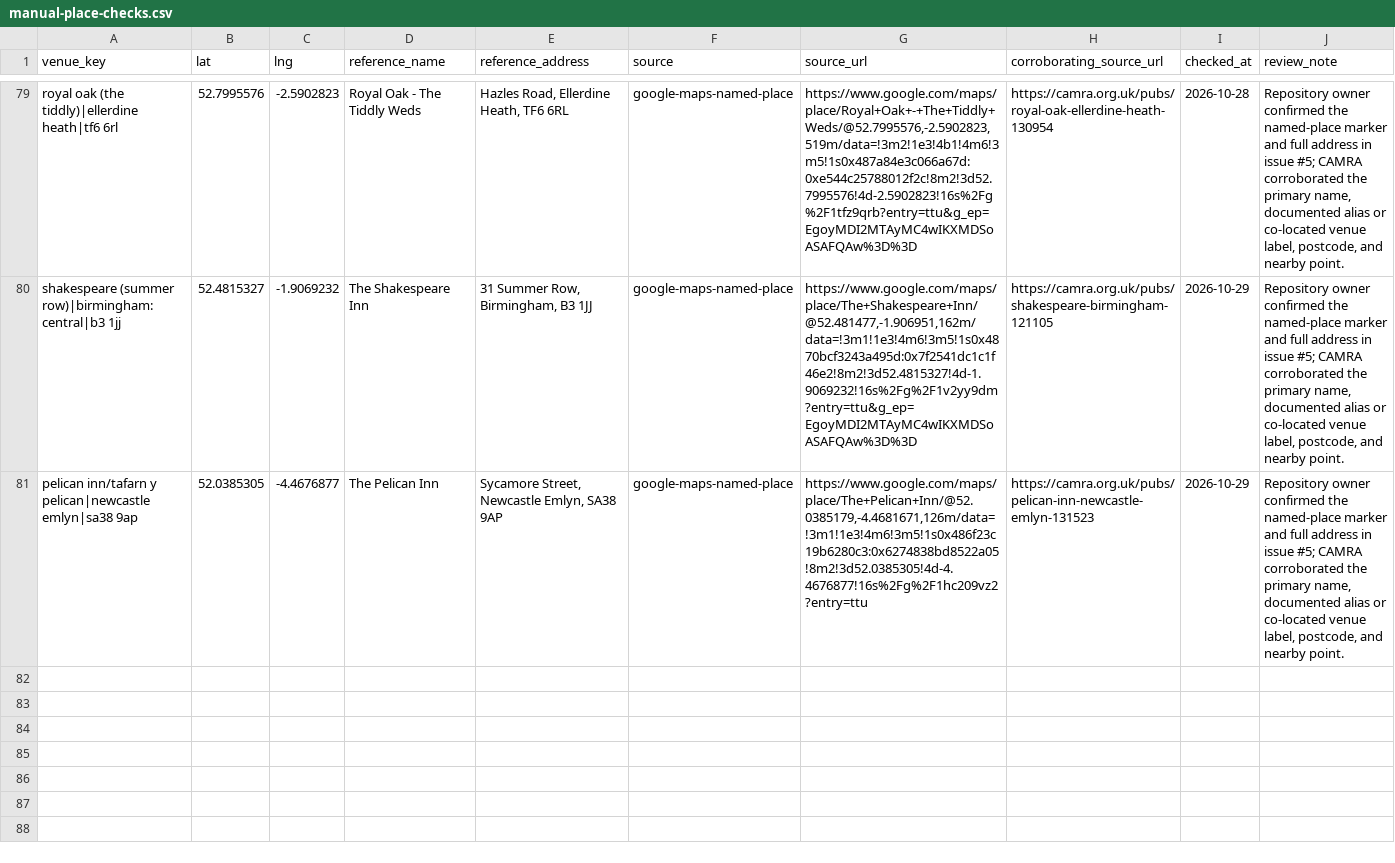
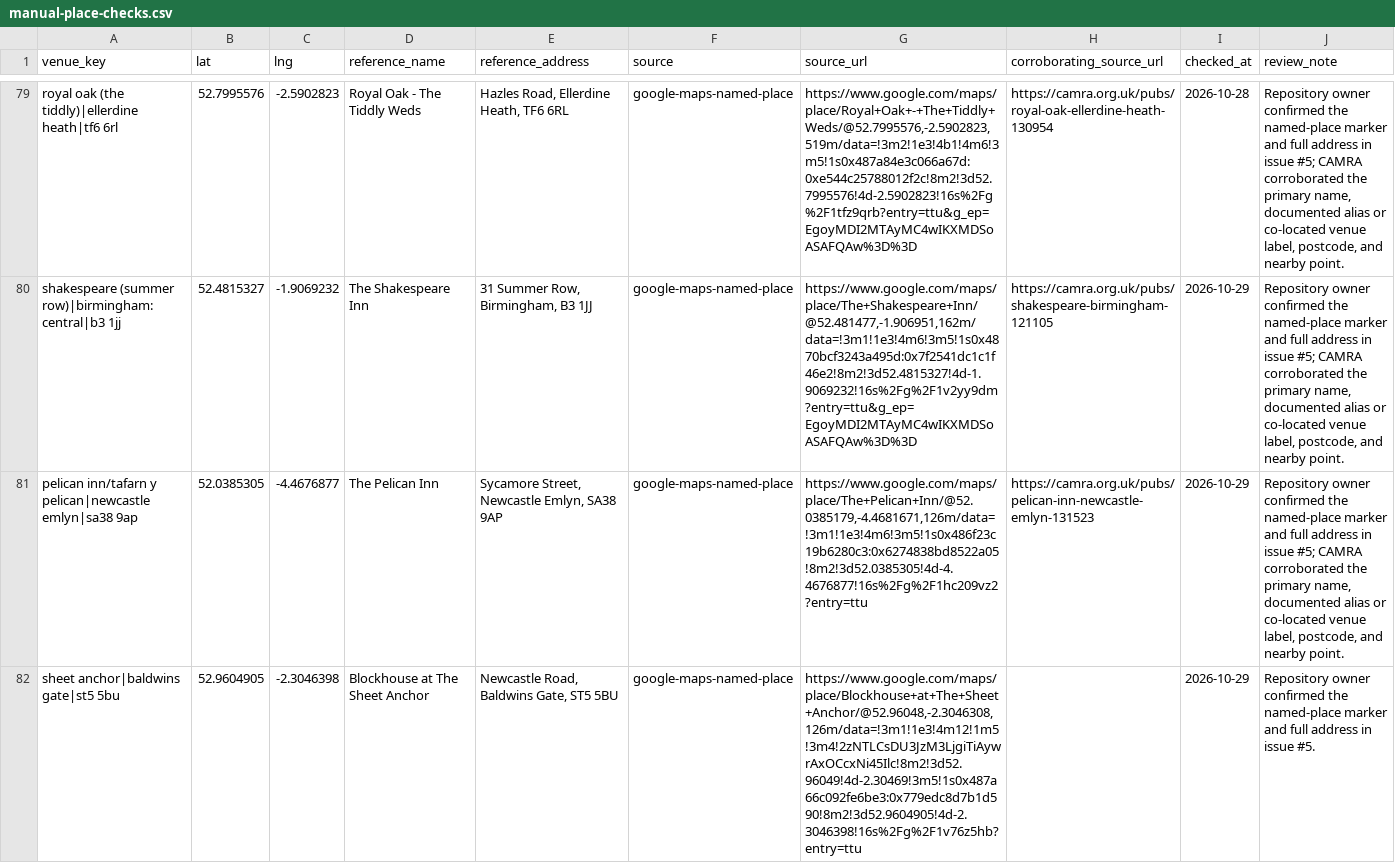
Before and after one commit to bristolbagpiper/BassBeerMap, a CSV file: audit/manual-place-checks.csv, drawn as a sheet; only a part is shown, gaps mark what is left out; the diff names each change by its address in the sheet, - before the commit and + after, or states it on an @@ line.

```diff
--- a/audit/manual-place-checks.csv
+++ b/audit/manual-place-checks.csv
+row 82: sheet anchor|baldwins gate|st5 5bu | 52.9604905 | -2.3046398 | Blockhouse at The Sheet Anchor | Newcastle Road, Baldwins Gate, ST5 5BU | google-maps-named-place | https://www.google.com/maps/place/Blockhouse+at+The+Sheet+Anchor/@52.96048,-2.3046308,126m/data=!3m1!1e3!4m12!1m5!3m4!2zNTLCsDU3JzM3LjgiTiAywrAxOCcxNi45Ilc!8m2!3d52.96049!4d-2.30469!3m5!1s0x487a66c092fe6be3:0x779edc8d7b1d590!8m2!3d52.9604905!4d-2.3046398!16s%2Fg%2F1v76z5hb?entry=ttu |  | 2026-10-29 | Repository owner confirmed the named-place marker and full address in issue #5.
```
Also changed, not shown: 6 other files.
